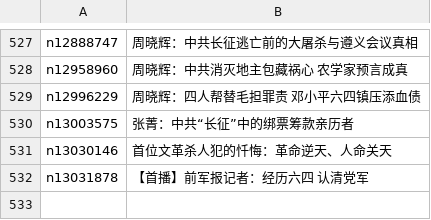
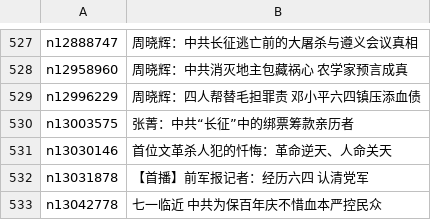
Before and after one commit to easy2view/epoch-special, a CSV file: indexes/nf1176106.csv, drawn as a sheet; only a part is shown, gaps mark what is left out.

```diff
--- a/indexes/nf1176106.csv
+++ b/indexes/nf1176106.csv
@@ -532 +532,2 @@ n13030146,首位文革杀人犯的忏悔：革命逆天、人命关天
 n13031878,【首播】前军报记者：经历六四 认清党军
+n13042778,七一临近 中共为保百年庆不惜血本严控民众
```
Also changed, not shown: indexes/nf1176107.csv, indexes/nf1176114.csv, 37 other files.
